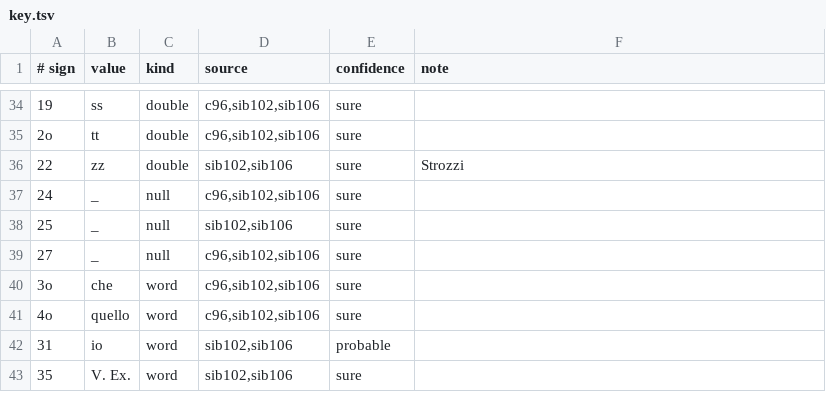
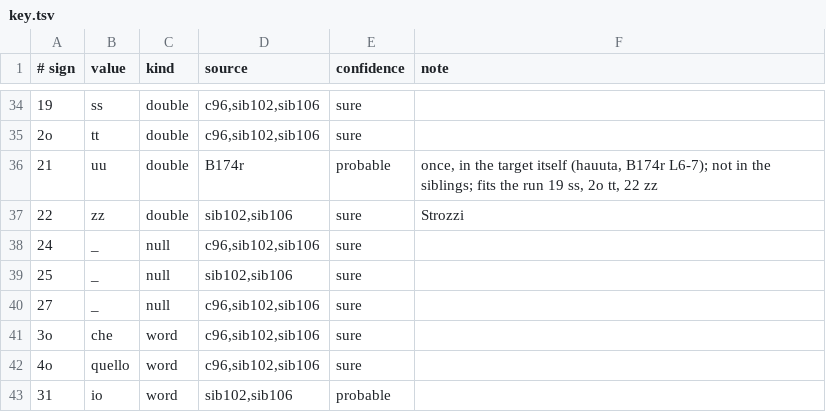
Before and after one commit to aaymeloglu/unsolved-ciphers, a TSV file: gonzaga-1545/key.tsv, drawn as a sheet; only a part is shown, gaps mark what is left out; the shorter side is filled out with more unchanged rows; the diff names each change by its address in the sheet, - before the commit and + after, or states it on an @@ line.

```diff
--- a/gonzaga-1545/key.tsv
+++ b/gonzaga-1545/key.tsv
+row 36: 21 | uu | double | B174r | probable | once, in the target itself (hauuta, B174r L6-7); not in the siblings; fits the run 19 ss, 2o tt, 22 zz
```
Also changed, not shown: 17 other files.
